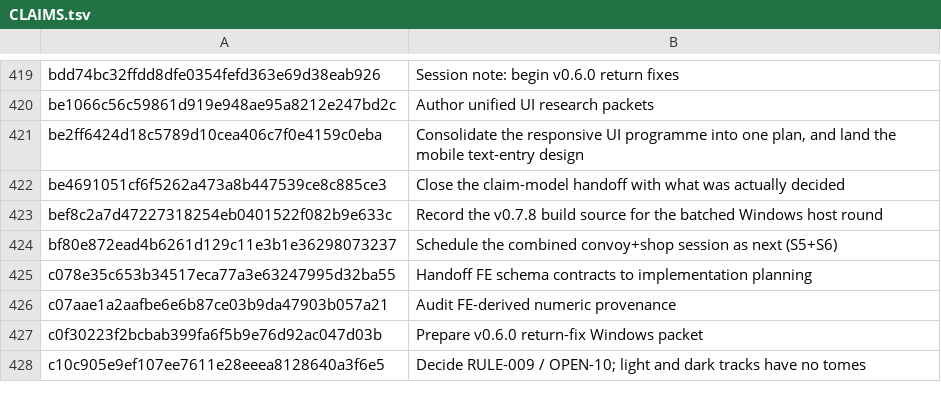
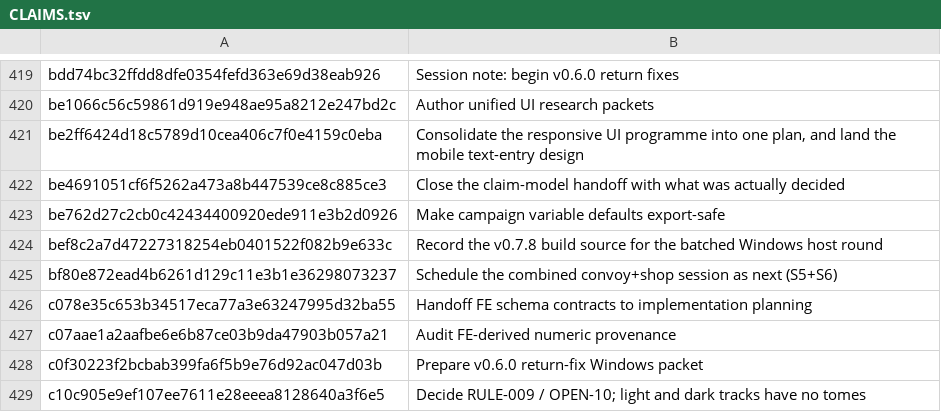
Before and after one commit to jackmanj1337/Project_Prometheus, a TSV file: AGENT/Session Notes/CLAIMS.tsv, drawn as a sheet; only a part is shown, gaps mark what is left out; the diff names each change by its address in the sheet, - before the commit and + after, or states it on an @@ line.

```diff
--- a/AGENT/Session Notes/CLAIMS.tsv
+++ b/AGENT/Session Notes/CLAIMS.tsv
+row 423: be762d27c2cb0c42434400920ede911e3b2d0926 | Make campaign variable defaults export-safe
```
Also changed, not shown: 2 other files.
